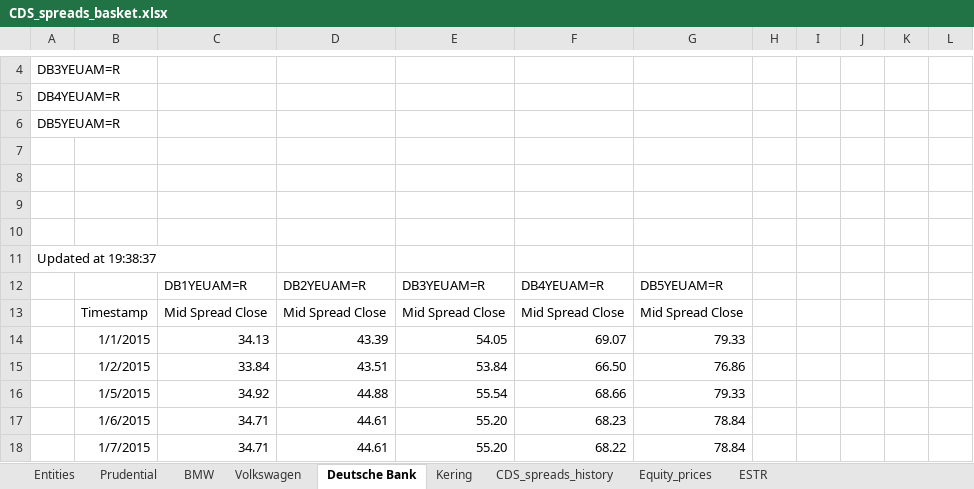
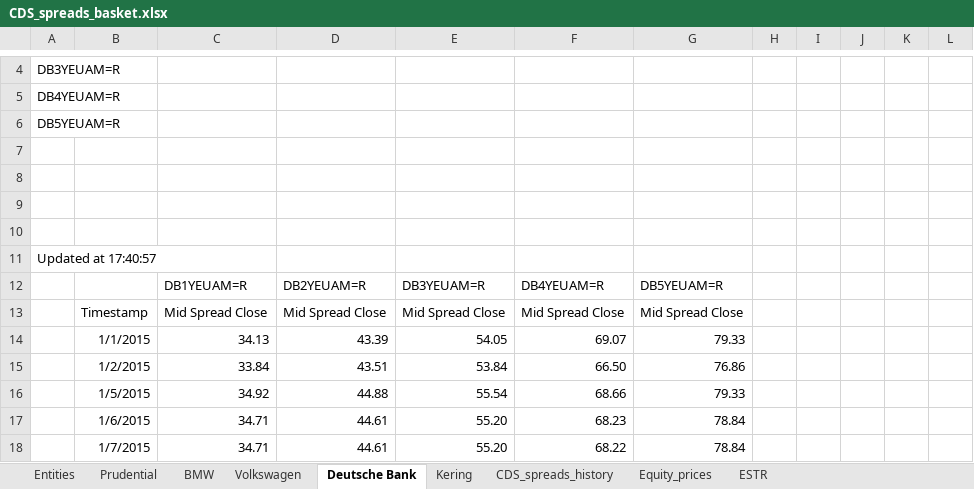
Before and after one commit to stman1/basket_default_swap, an Excel workbook: data/final_basket/CDS_spreads_basket.xlsx, sheet Deutsche Bank, drawn as a sheet; only a part is shown, gaps mark what is left out; values as stored, in another font and other column widths than the file's, no borders; the diff names each change by its address in the sheet, - before the commit and + after, or states it on an @@ line.

```diff
--- a/data/final_basket/CDS_spreads_basket.xlsx (sheet Deutsche Bank)
+++ b/data/final_basket/CDS_spreads_basket.xlsx (sheet Deutsche Bank)
-A11: Updated at 19:38:37
+A11: Updated at 17:40:57
```
Also changed, not shown: sheet ESTR, sheet Equity_prices, sheet Kering, sheet Prudential, sheet Volkswagen, sheet CDS_spreads_history, 1 more sheet, 3 other files.
